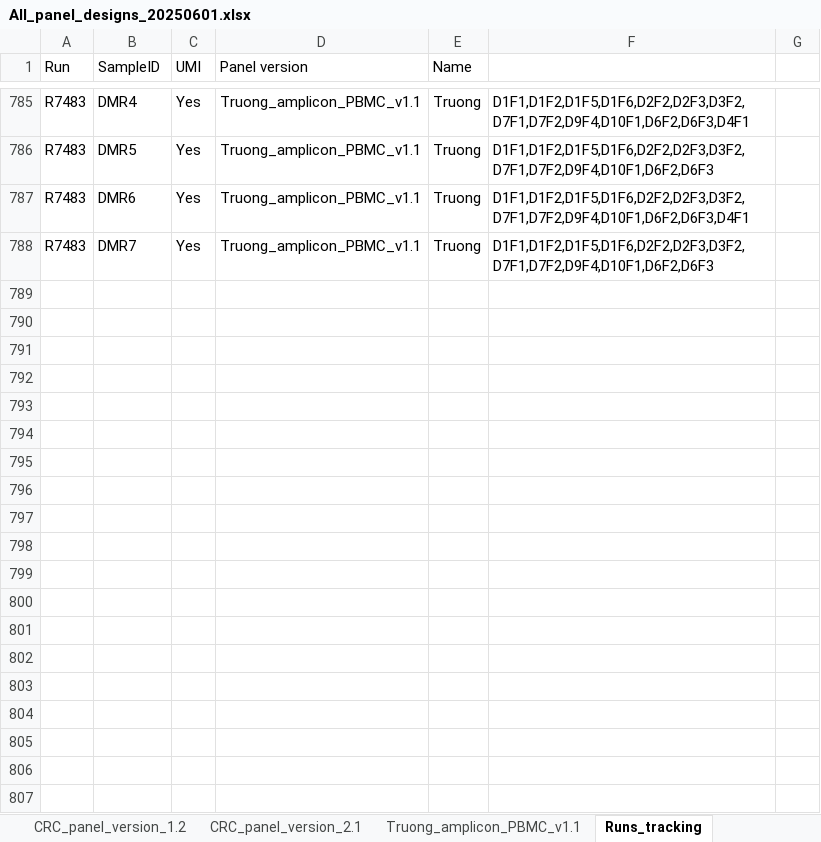
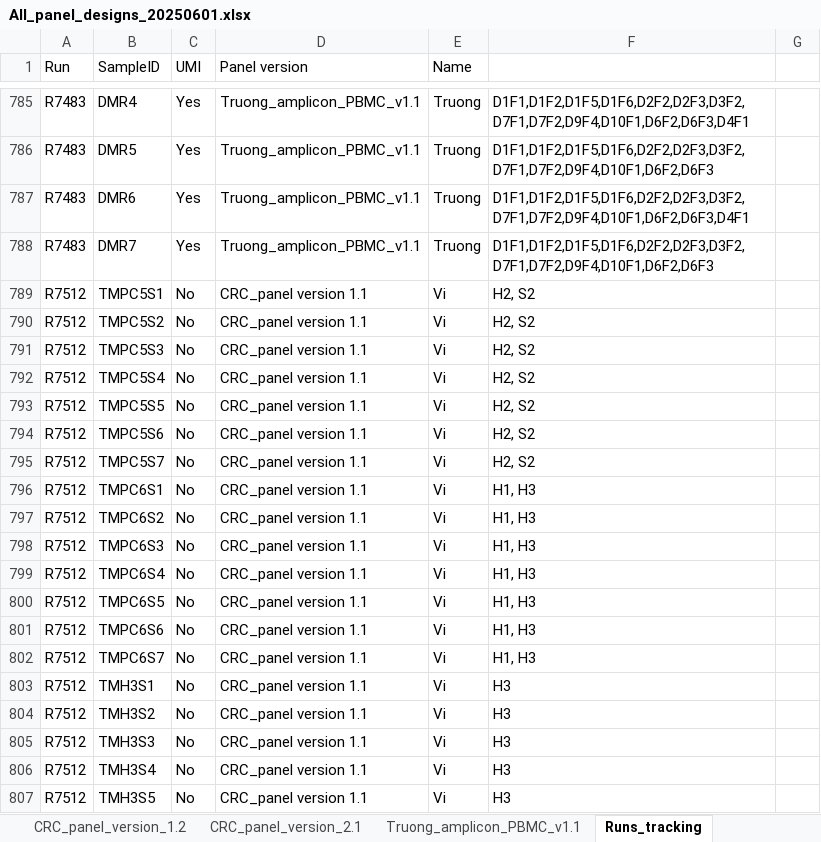
Before and after one commit to hieunguyen4193/ampliconSeq_UMI, an Excel workbook: panel_design/All_panel_designs_20250601.xlsx, sheet Runs_tracking, drawn as a sheet; only a part is shown, gaps mark what is left out; values as stored, in another font and other column widths than the file's, no borders; the diff covers the shown part only; the diff names each change by its address in the sheet, - before the commit and + after, or states it on an @@ line.

```diff
--- a/panel_design/All_panel_designs_20250601.xlsx (sheet Runs_tracking)
+++ b/panel_design/All_panel_designs_20250601.xlsx (sheet Runs_tracking)
+row 789: R7512 | TMPC5S1 | No | CRC_panel version 1.1 | Vi | H2, S2
+row 790: R7512 | TMPC5S2 | No | CRC_panel version 1.1 | Vi | H2, S2
+row 791: R7512 | TMPC5S3 | No | CRC_panel version 1.1 | Vi | H2, S2
+row 792: R7512 | TMPC5S4 | No | CRC_panel version 1.1 | Vi | H2, S2
+row 793: R7512 | TMPC5S5 | No | CRC_panel version 1.1 | Vi | H2, S2
+row 794: R7512 | TMPC5S6 | No | CRC_panel version 1.1 | Vi | H2, S2
+row 795: R7512 | TMPC5S7 | No | CRC_panel version 1.1 | Vi | H2, S2
+row 796: R7512 | TMPC6S1 | No | CRC_panel version 1.1 | Vi | H1, H3
+row 797: R7512 | TMPC6S2 | No | CRC_panel version 1.1 | Vi | H1, H3
+row 798: R7512 | TMPC6S3 | No | CRC_panel version 1.1 | Vi | H1, H3
+row 799: R7512 | TMPC6S4 | No | CRC_panel version 1.1 | Vi | H1, H3
+row 800: R7512 | TMPC6S5 | No | CRC_panel version 1.1 | Vi | H1, H3
+row 801: R7512 | TMPC6S6 | No | CRC_panel version 1.1 | Vi | H1, H3
+row 802: R7512 | TMPC6S7 | No | CRC_panel version 1.1 | Vi | H1, H3
+row 803: R7512 | TMH3S1 | No | CRC_panel version 1.1 | Vi | H3
+row 804: R7512 | TMH3S2 | No | CRC_panel version 1.1 | Vi | H3
+row 805: R7512 | TMH3S3 | No | CRC_panel version 1.1 | Vi | H3
+row 806: R7512 | TMH3S4 | No | CRC_panel version 1.1 | Vi | H3
+row 807: R7512 | TMH3S5 | No | CRC_panel version 1.1 | Vi | H3
```
Also changed, not shown: 30 added rows elsewhere in this sheet, 9 other files.
